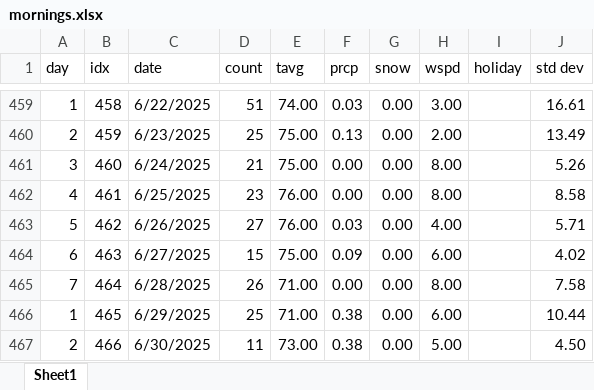
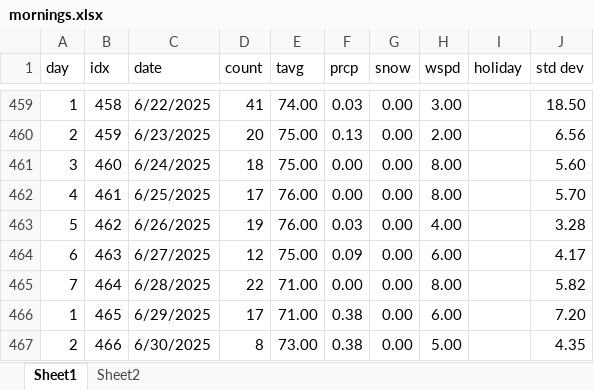
Before and after one commit to acard6/swe_dev, an Excel workbook: restaurant_analytics/mornings.xlsx, sheet Sheet1, drawn as a sheet; only a part is shown, gaps mark what is left out; values as stored, in another font and other column widths than the file's, no borders; the diff covers the shown part only; the diff names each change by its address in the sheet, - before the commit and + after, or states it on an @@ line.

```diff
--- a/restaurant_analytics/mornings.xlsx (sheet Sheet1)
+++ b/restaurant_analytics/mornings.xlsx (sheet Sheet1)
+sheet tab: Sheet2
-D459 (count): 51
+D459 (count): 41
-J459 (std dev): 16.61
+J459 (std dev): 18.50
-D460 (count): 25
+D460 (count): 20
-J460 (std dev): 13.49
+J460 (std dev): 6.56
-D461 (count): 21
+D461 (count): 18
-J461 (std dev): 5.26
+J461 (std dev): 5.60
-D462 (count): 23
+D462 (count): 17
-J462 (std dev): 8.58
+J462 (std dev): 5.70
-D463 (count): 27
+D463 (count): 19
-J463 (std dev): 5.71
+J463 (std dev): 3.28
-D464 (count): 15
+D464 (count): 12
-J464 (std dev): 4.02
+J464 (std dev): 4.17
-D465 (count): 26
+D465 (count): 22
-J465 (std dev): 7.58
+J465 (std dev): 5.82
-D466 (count): 25
+D466 (count): 17
-J466 (std dev): 10.44
+J466 (std dev): 7.20
-D467 (count): 11
+D467 (count): 8
-J467 (std dev): 4.50
+J467 (std dev): 4.35
```
Also changed, not shown: 31 edited cells elsewhere in this sheet, 3 other files.
